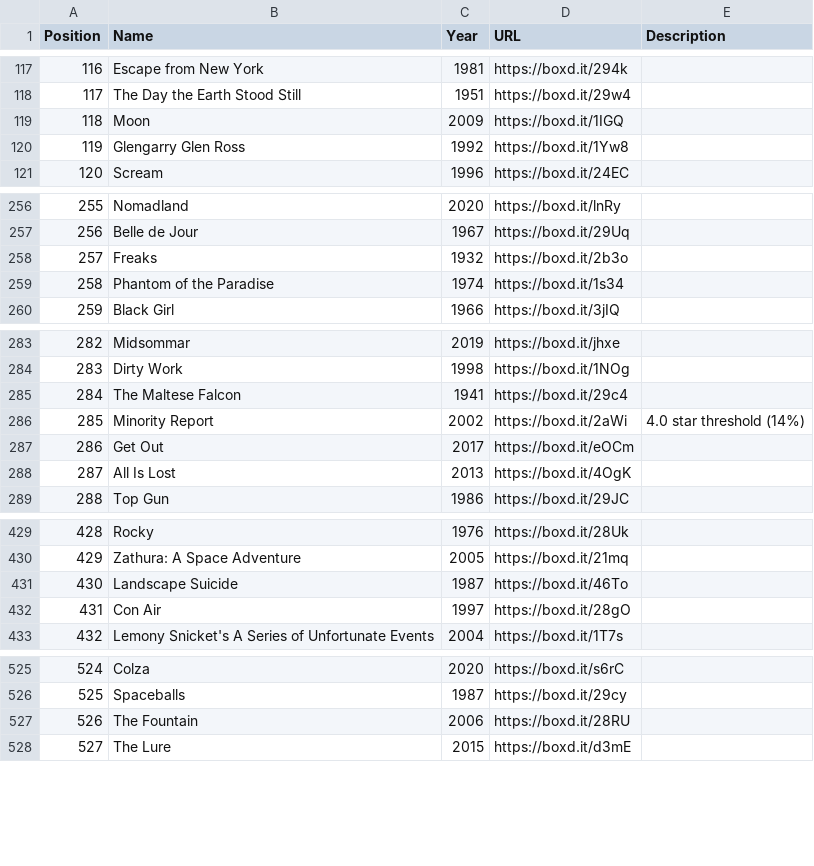
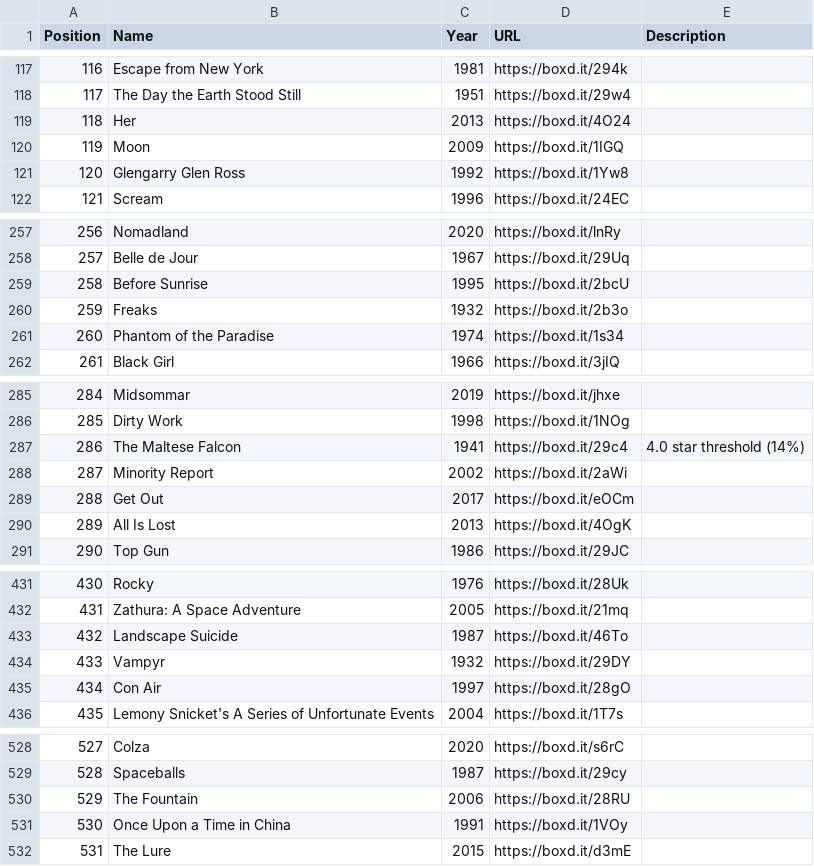
Before and after one commit to MrHen/movie-sorter, a CSV file: rankings.csv, drawn as a sheet; only a part is shown, gaps mark what is left out; addresses are those after the commit; the diff covers the shown part only; the diff names each change by its address in the sheet, - before the commit and + after, or states it on an @@ line.

```diff
--- a/rankings.csv
+++ b/rankings.csv
+row 119: 118 | Her | 2013 | https://boxd.it/4O24
@@ column A (Position) renumbered from row 120 down @@
+row 259: 258 | Before Sunrise | 1995 | https://boxd.it/2bcU
-E287 (Description): (empty)
+E287 (Description): 4.0 star threshold (14%)
-E288 (Description): 4.0 star threshold (14%)
+E288 (Description): (empty)
+row 434: 433 | Vampyr | 1932 | https://boxd.it/29DY
+row 531: 530 | Once Upon a Time in China | 1991 | https://boxd.it/1VOy
```
Also changed, not shown: 8 edited cells elsewhere in this file, 1 other file.
